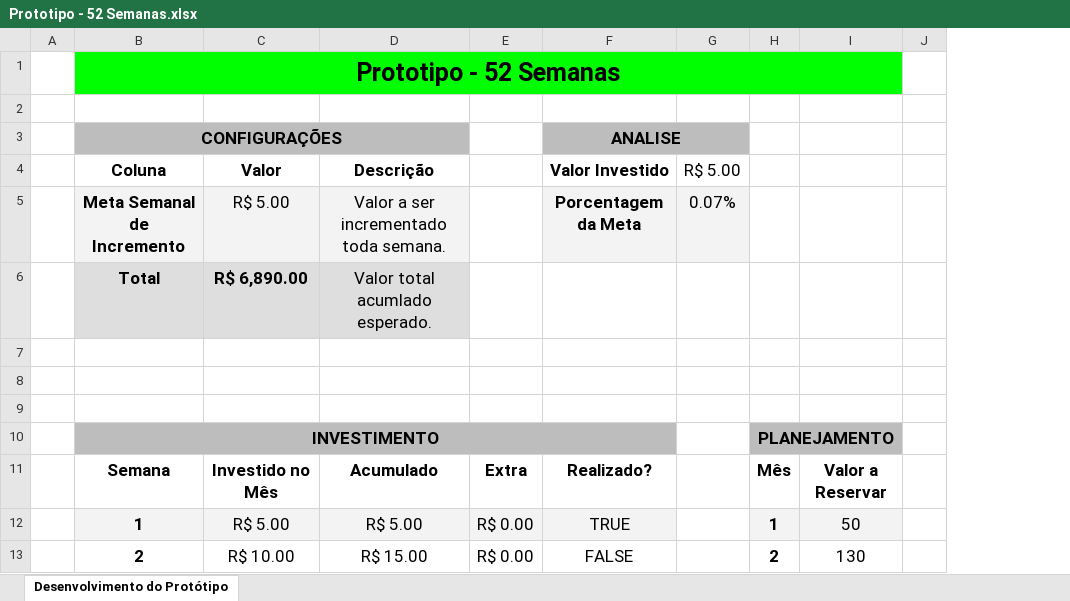
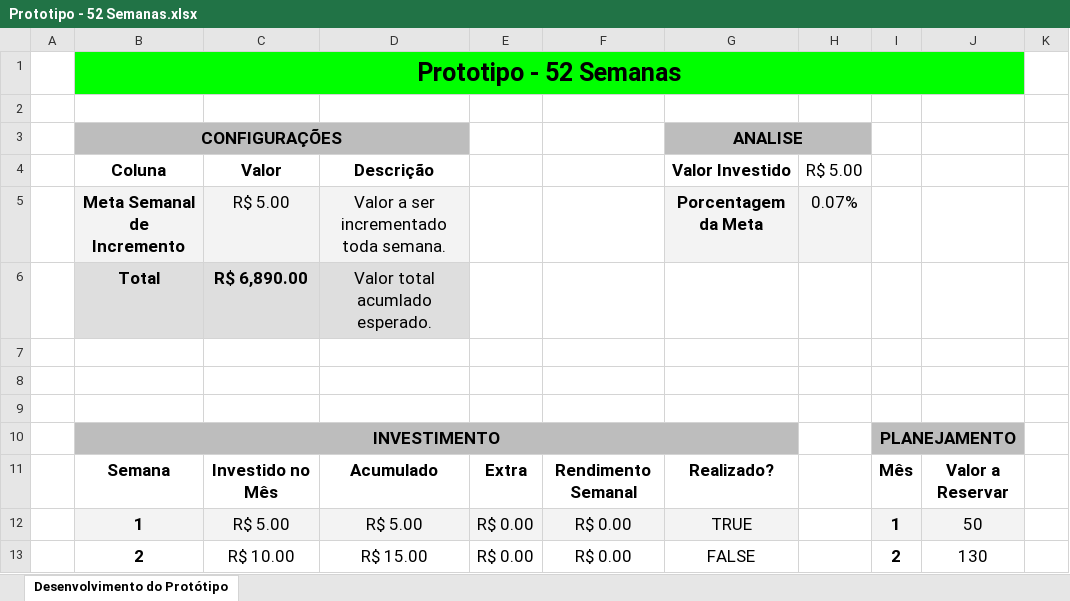
Before and after one commit to Artyyon/financial_goals_manager, an Excel workbook: docs/Spreadsheets/Prototipo - 52 Semanas.xlsx, sheet Desenvolvimento do Protótipo, drawn as a sheet; only a part is shown; values as stored, in another font and other column widths than the file's, no borders; charts and pictures not drawn; the diff names each change by its address in the sheet, - before the commit and + after, or states it on an @@ line.

```diff
--- a/docs/Spreadsheets/Prototipo - 52 Semanas.xlsx (sheet Desenvolvimento do Protótipo)
+++ b/docs/Spreadsheets/Prototipo - 52 Semanas.xlsx (sheet Desenvolvimento do Protótipo)
+column F, rows 11-13: Rendimento Semanal | R$ 0.00 | R$ 0.00
```
Also changed, not shown: formulas that keep their value, 1 other file.
